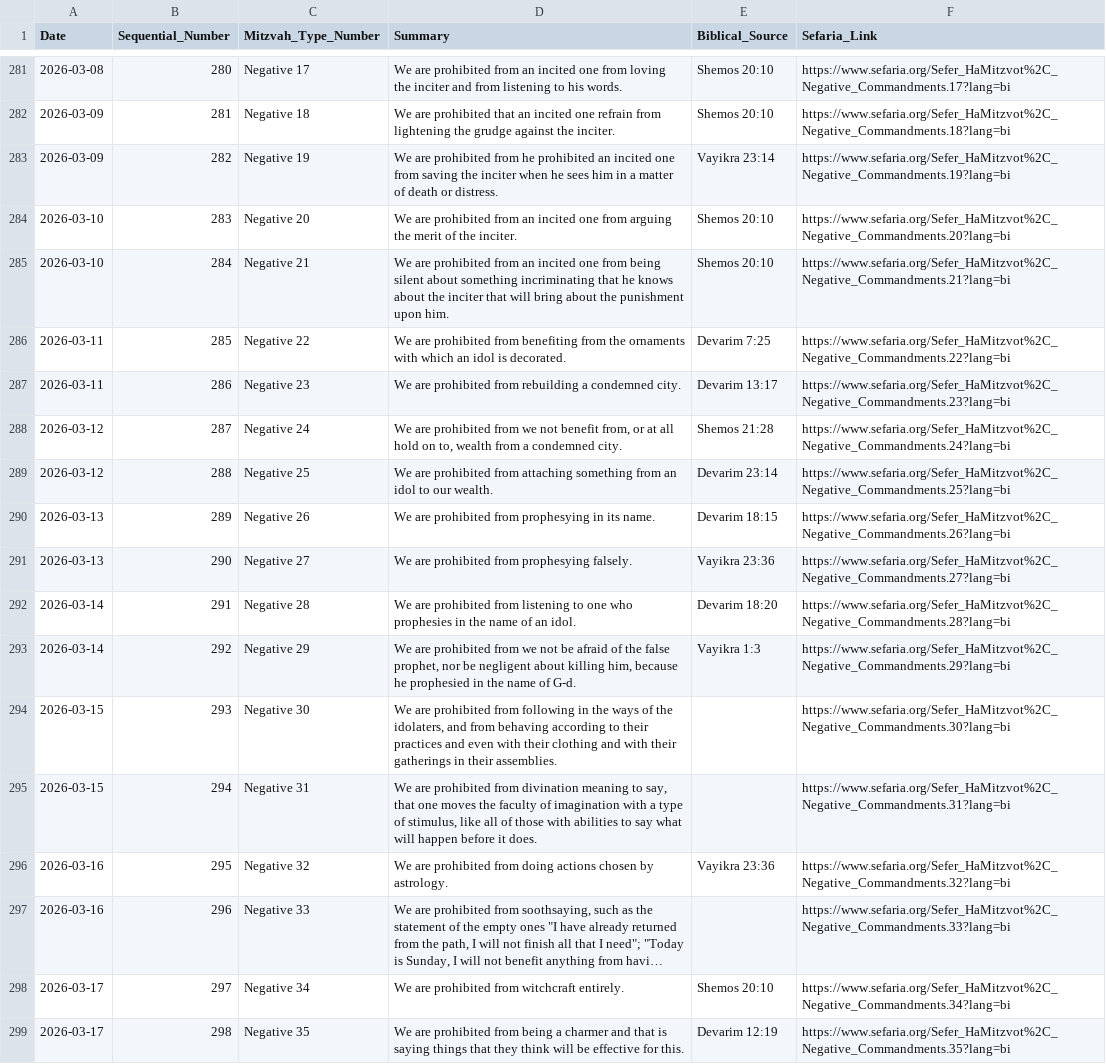
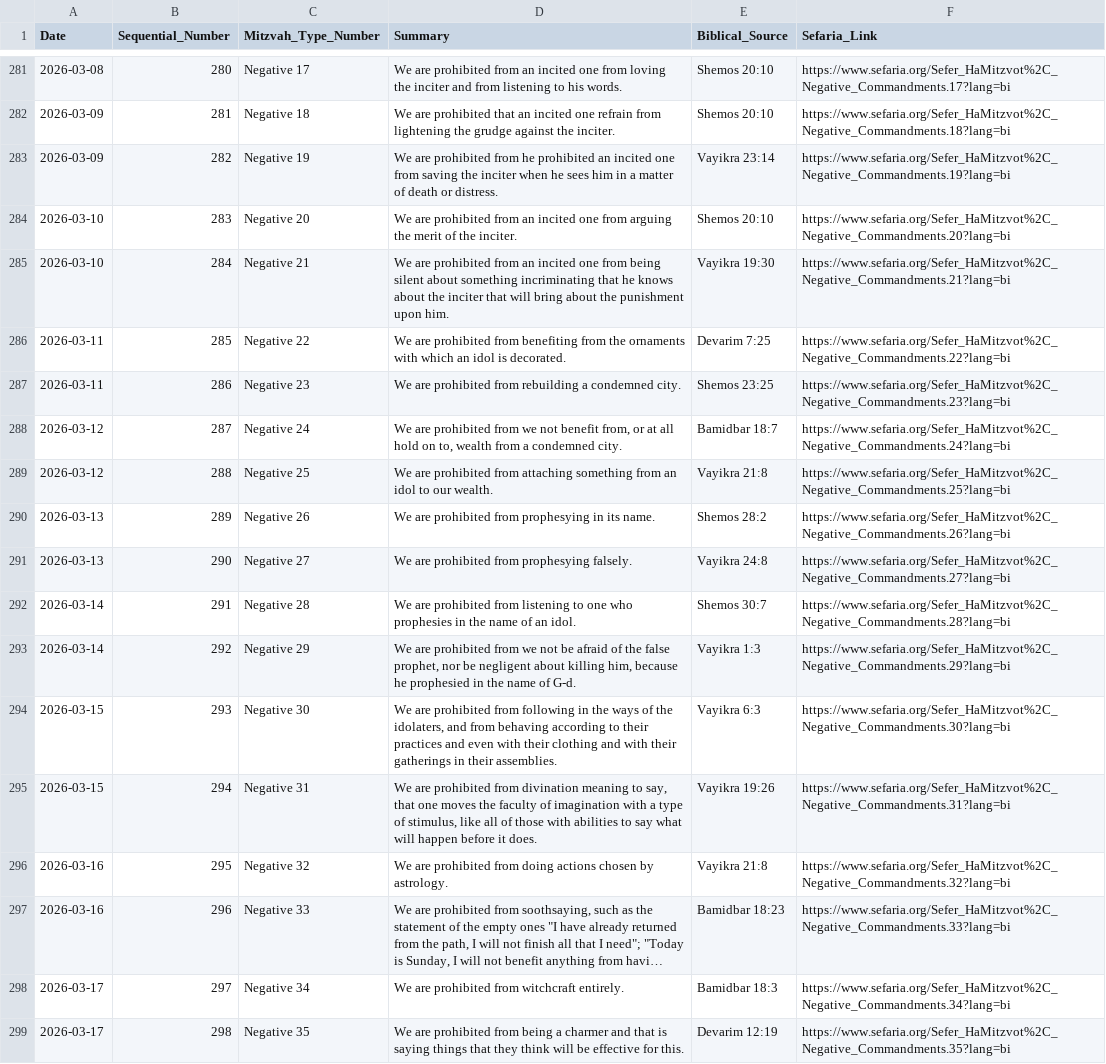
Before and after one commit to Nerotas/Sefer-HaMitzvos, a CSV file: Schedule_Complete_Sefer_HaMitzvos_WithBiblical.csv, drawn as a sheet; only a part is shown, gaps mark what is left out; long unchanged cells end in …; the diff covers the shown part only; the diff names each change by its address in the sheet, - before the commit and + after, or states it on an @@ line.

```diff
--- a/Schedule_Complete_Sefer_HaMitzvos_WithBiblical.csv
+++ b/Schedule_Complete_Sefer_HaMitzvos_WithBiblical.csv
-E285 (Biblical_Source): Shemos 20:10
+E285 (Biblical_Source): Vayikra 19:30
-E287 (Biblical_Source): Devarim 13:17
+E287 (Biblical_Source): Shemos 23:25
-E288 (Biblical_Source): Shemos 21:28
+E288 (Biblical_Source): Bamidbar 18:7
-E289 (Biblical_Source): Devarim 23:14
+E289 (Biblical_Source): Vayikra 21:8
-E290 (Biblical_Source): Devarim 18:15
+E290 (Biblical_Source): Shemos 28:2
-E291 (Biblical_Source): Vayikra 23:36
+E291 (Biblical_Source): Vayikra 24:8
-E292 (Biblical_Source): Devarim 18:20
+E292 (Biblical_Source): Shemos 30:7
-E294 (Biblical_Source): (empty)
+E294 (Biblical_Source): Vayikra 6:3
-E295 (Biblical_Source): (empty)
+E295 (Biblical_Source): Vayikra 19:26
-E296 (Biblical_Source): Vayikra 23:36
+E296 (Biblical_Source): Vayikra 21:8
-E297 (Biblical_Source): (empty)
+E297 (Biblical_Source): Bamidbar 18:23
-E298 (Biblical_Source): Shemos 20:10
+E298 (Biblical_Source): Bamidbar 18:3
```
Also changed, not shown: 144 edited cells elsewhere in this file, 1 other file.
